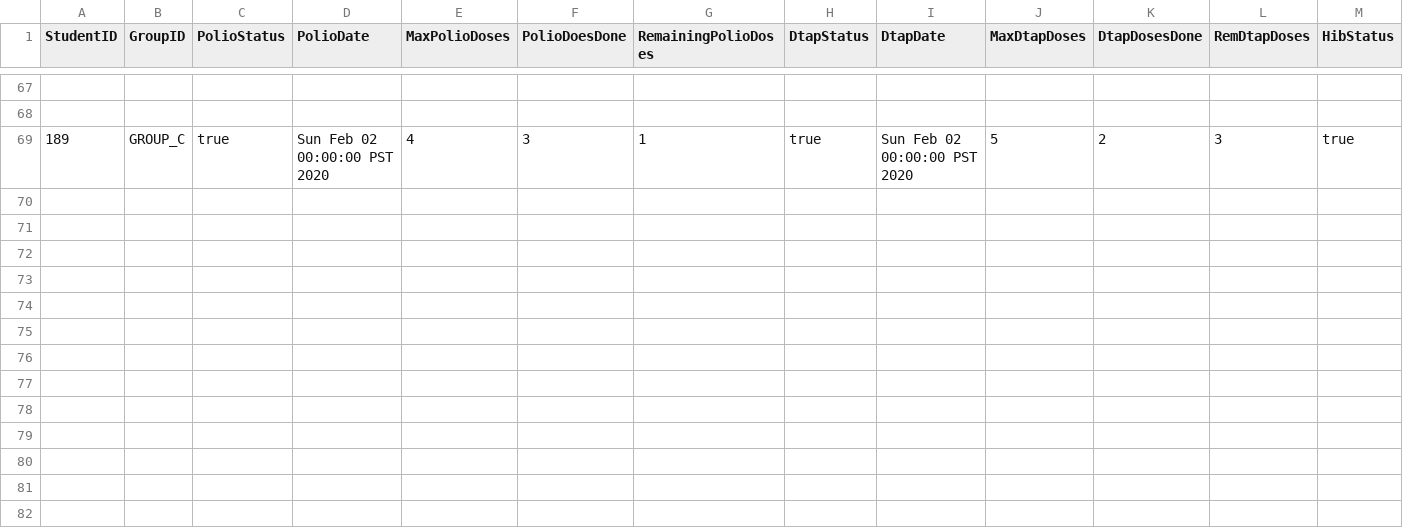
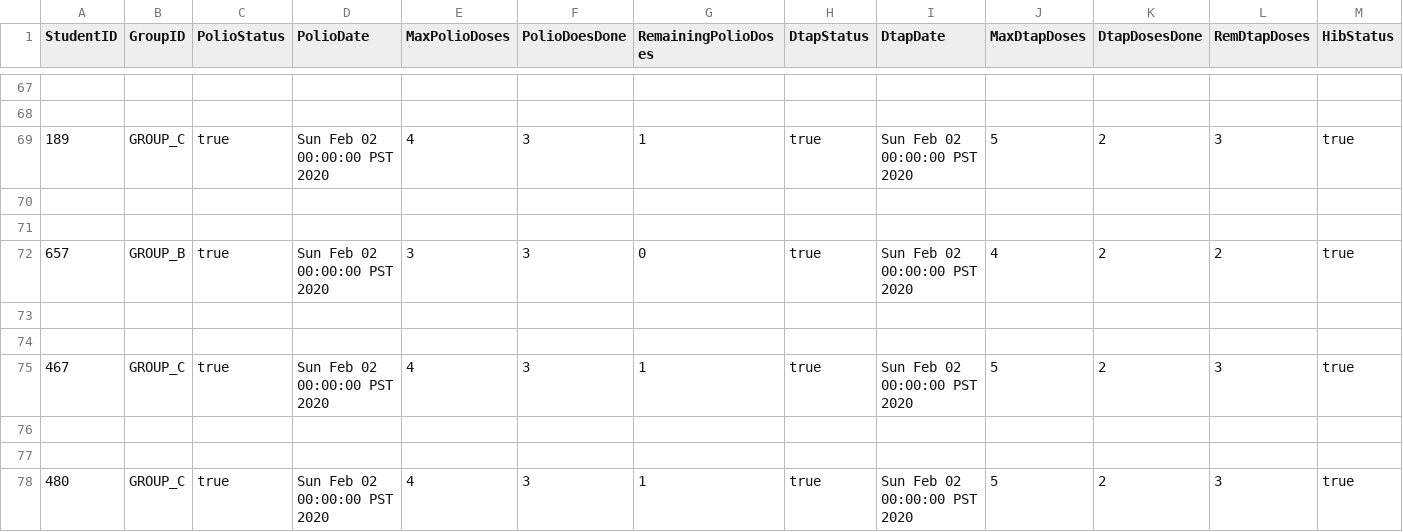
Before and after one commit to Anjali-Chitkara-ac/DayCare, a CSV file: imz.csv, drawn as a sheet; only a part is shown, gaps mark what is left out; rows hold the shown columns only; the diff names each change by its address in the sheet, - before the commit and + after, or states it on an @@ line.

```diff
--- a/imz.csv
+++ b/imz.csv
+row 70: (empty)
+row 71: (empty)
+row 72: 657 | GROUP_B | true | Sun Feb 02 00:00:00 PST 2020 | 3 | 3 | 0 | true | Sun Feb 02 00:00:00 PST 2020 | 4 | 2 | 2 | true
+row 73: (empty)
+row 74: (empty)
+row 75: 467 | GROUP_C | true | Sun Feb 02 00:00:00 PST 2020 | 4 | 3 | 1 | true | Sun Feb 02 00:00:00 PST 2020 | 5 | 2 | 3 | true
+row 76: (empty)
+row 77: (empty)
+row 78: 480 | GROUP_C | true | Sun Feb 02 00:00:00 PST 2020 | 4 | 3 | 1 | true | Sun Feb 02 00:00:00 PST 2020 | 5 | 2 | 3 | true
```
Also changed, not shown: Teacher.csv, student.csv, 3 other files.
